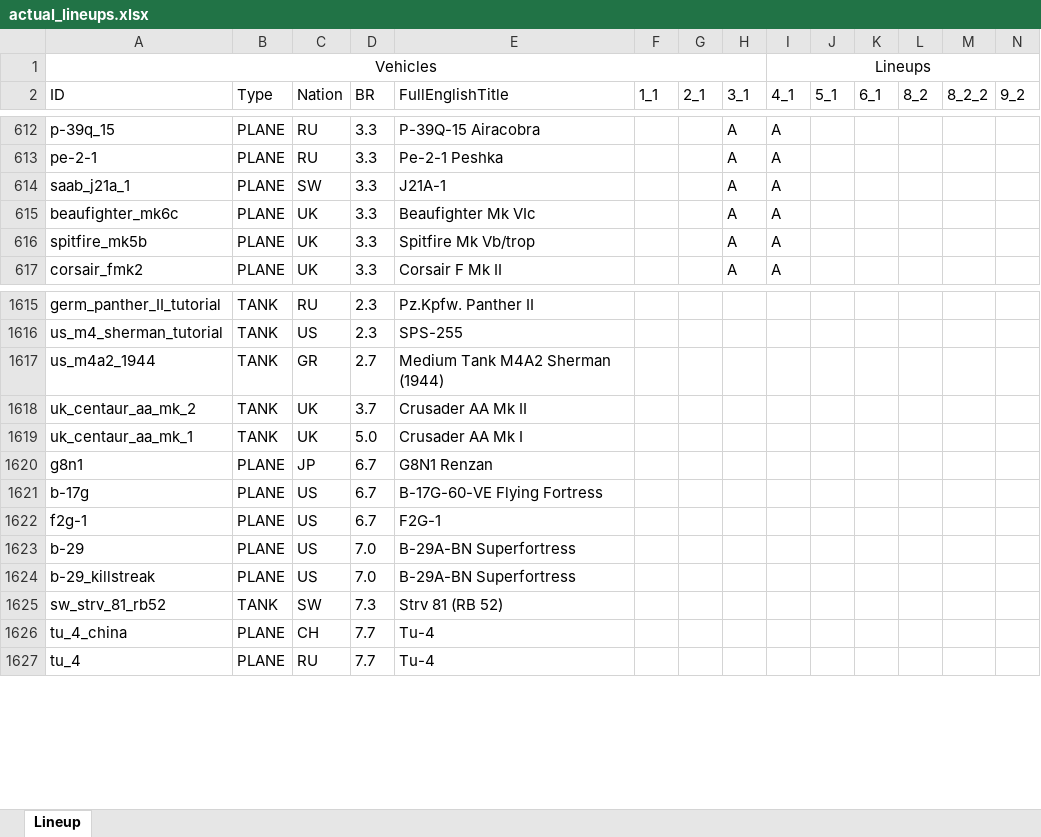
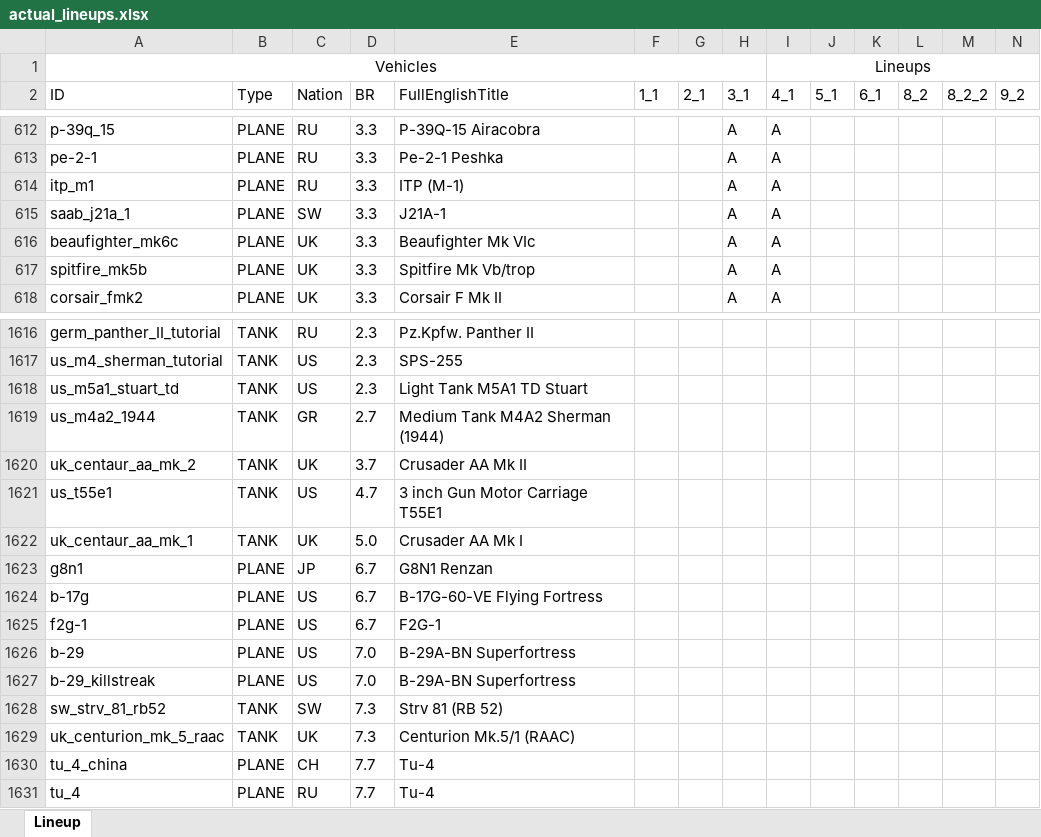
Before and after one commit to runaloop/ThunderSimLineup, an Excel workbook: actual_lineups.xlsx, sheet Lineup, drawn as a sheet; only a part is shown, gaps mark what is left out; values as stored, in another font and other column widths than the file's, no borders; table styles not drawn; rows hold the shown columns only; the diff names each change by its address in the sheet, - before the commit and + after, or states it on an @@ line.

Commit message:
Add: Actual lineups: ITP (M-1)(RU) is added to 3_1 ITP (M-1)(RU) is added to 4_1

```diff
--- a/actual_lineups.xlsx (sheet Lineup)
+++ b/actual_lineups.xlsx (sheet Lineup)
+row 614: itp_m1 | PLANE | RU | 3.3 | ITP (M-1) |  |  | A | A
+row 1618: us_m5a1_stuart_td | TANK | US | 2.3 | Light Tank M5A1 TD Stuart
+row 1621: us_t55e1 | TANK | US | 4.7 | 3 inch Gun Motor Carriage T55E1
+row 1629: uk_centurion_mk_5_raac | TANK | UK | 7.3 | Centurion Mk.5/1 (RAAC)
```
Also changed, not shown: 2 other files.
